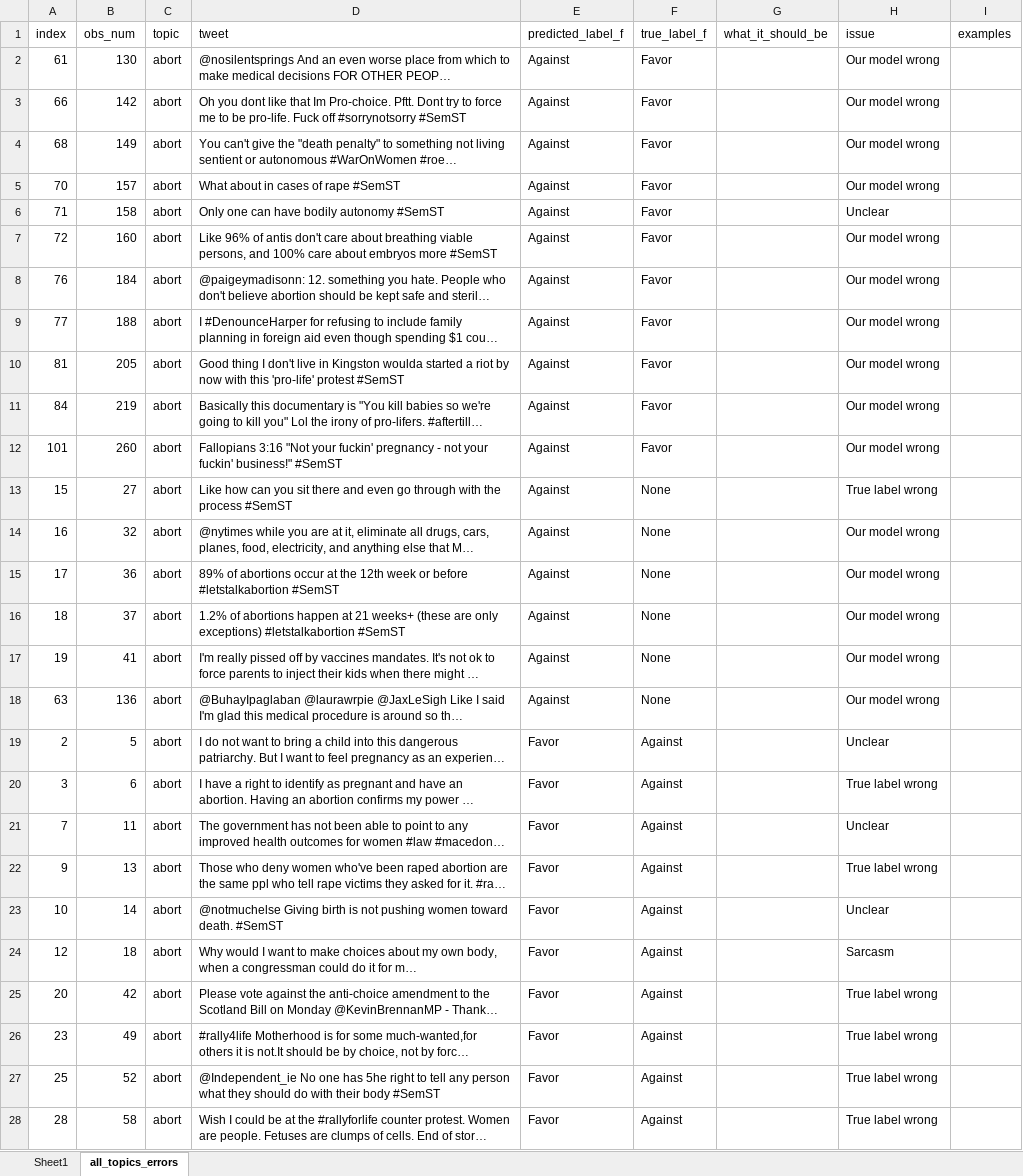
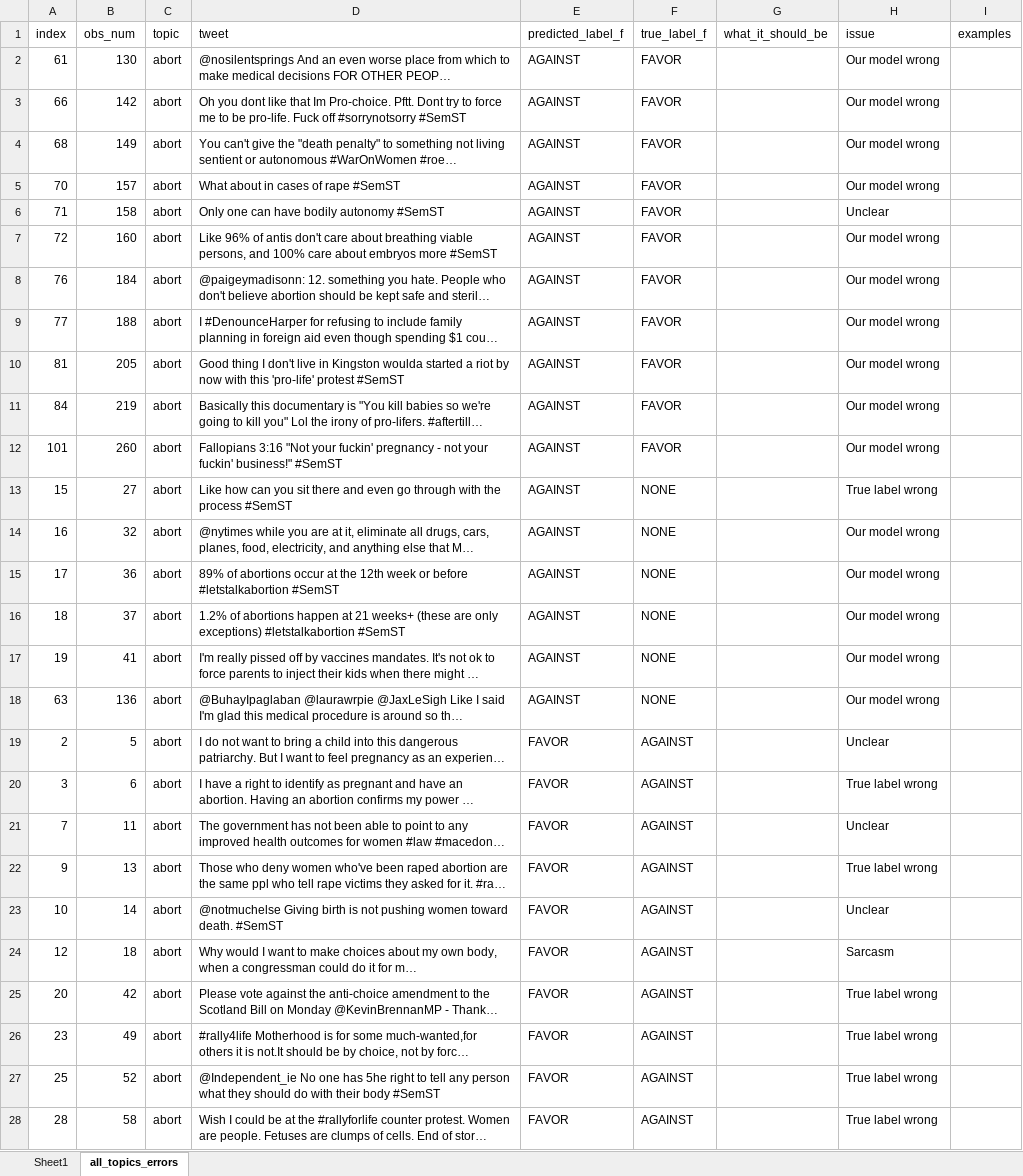
Before and after one commit to timspit/w266_final_project, an Excel workbook: final_outputs/all_topics_errors_reviewed.xlsx, sheet all_topics_errors, drawn as a sheet; only a part is shown; long unchanged cells end in …; values as stored, in another font and other column widths than the file's, no borders; conditional formats not drawn; the diff covers the shown part only; the diff names each change by its address in the sheet, - before the commit and + after, or states it on an @@ line.

```diff
--- a/final_outputs/all_topics_errors_reviewed.xlsx (sheet all_topics_errors)
+++ b/final_outputs/all_topics_errors_reviewed.xlsx (sheet all_topics_errors)
-E2:E18 (predicted_label_f): Against
+E2:E18 (predicted_label_f): AGAINST
-F2:F12 (true_label_f): Favor
+F2:F12 (true_label_f): FAVOR
-F13:F18 (true_label_f): None
+F13:F18 (true_label_f): NONE
-E19:E28 (predicted_label_f): Favor
+E19:E28 (predicted_label_f): FAVOR
-F19:F28 (true_label_f): Against
+F19:F28 (true_label_f): AGAINST
```
Also changed, not shown: 796 edited cells elsewhere in this sheet, 11 other files.
